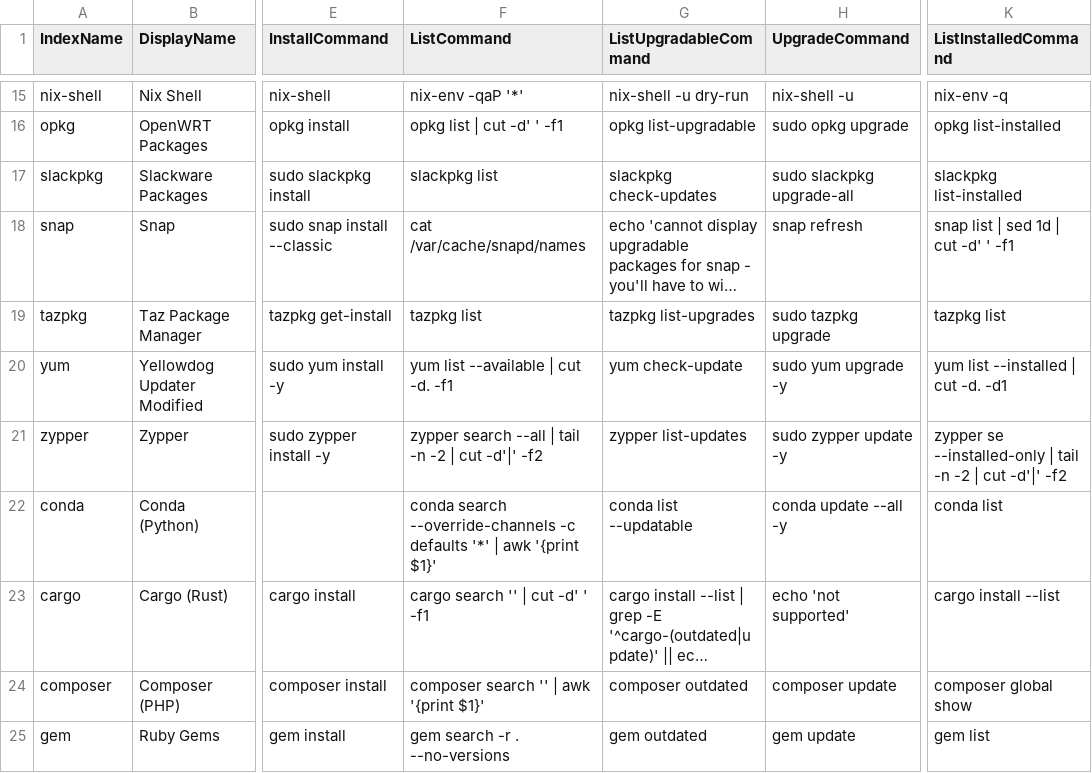
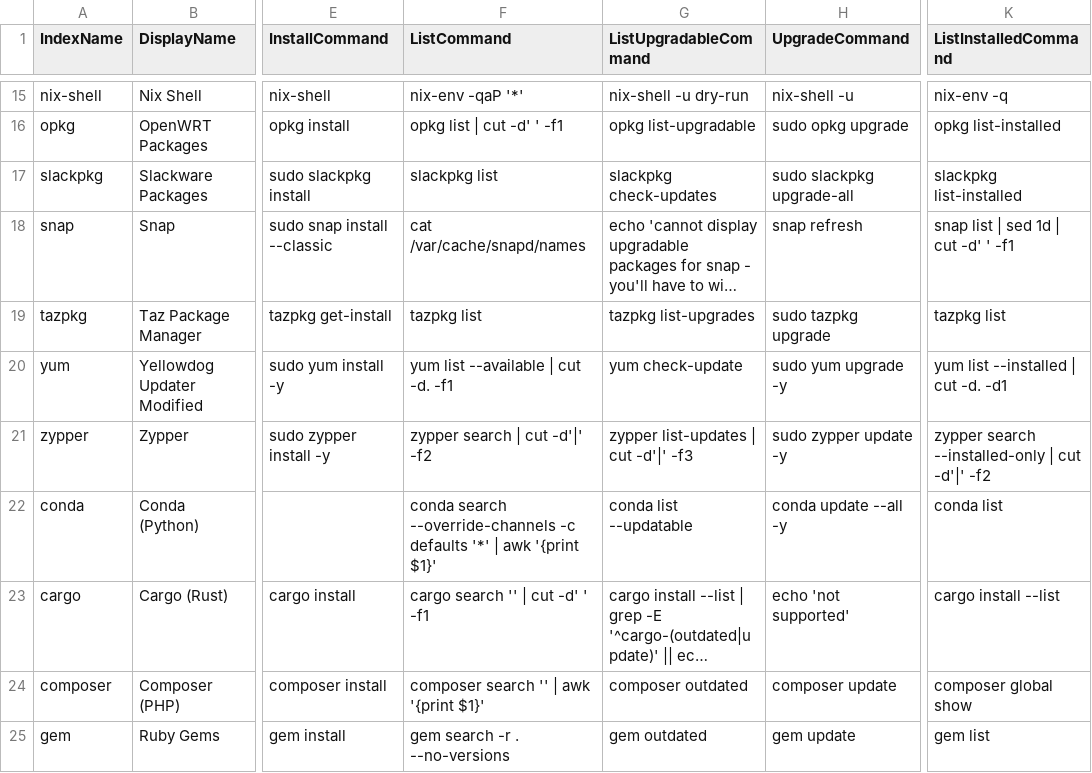
Before and after one commit to SDG-Den/SDG-unipkg, a CSV file: config/unipkg/managers.csv, drawn as a sheet; only a part is shown, gaps mark what is left out; long unchanged cells end in …; the diff names each change by its address in the sheet, - before the commit and + after, or states it on an @@ line.

Commit message:
updated to use new sdgpkg dependency functions

```diff
--- a/config/unipkg/managers.csv
+++ b/config/unipkg/managers.csv
-F21 (ListCommand): zypper search --all | tail -n -2 | cut -d'|' -f2
+F21 (ListCommand): zypper search | cut -d'|' -f2
-G21 (ListUpgradableCommand): zypper list-updates
+G21 (ListUpgradableCommand): zypper list-updates | cut -d'|' -f3
-K21 (ListInstalledCommand): zypper se --installed-only | tail -n -2 | cut…
+K21 (ListInstalledCommand): zypper search --installed-only | cut…
```
